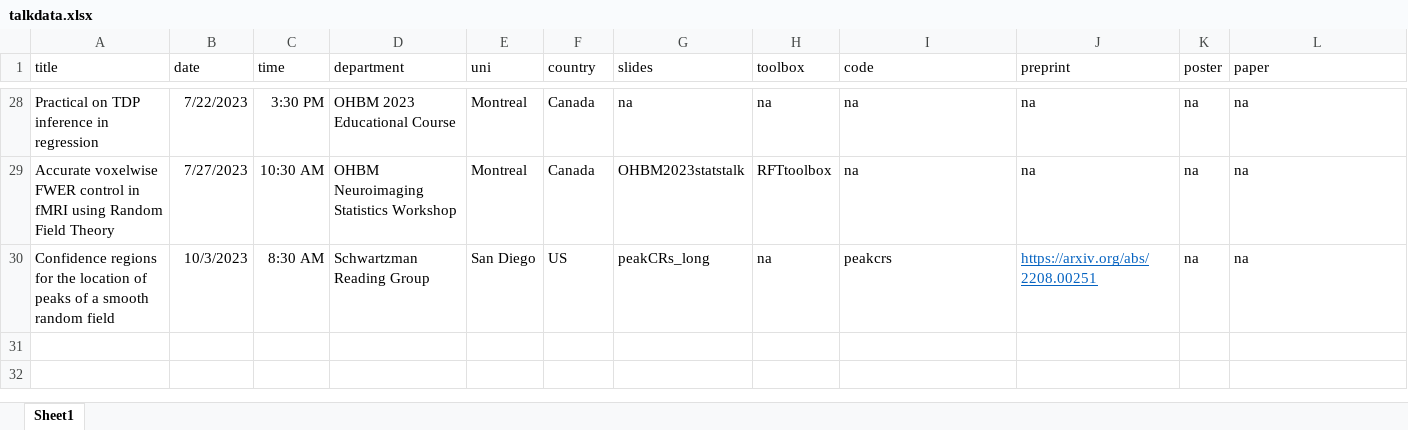
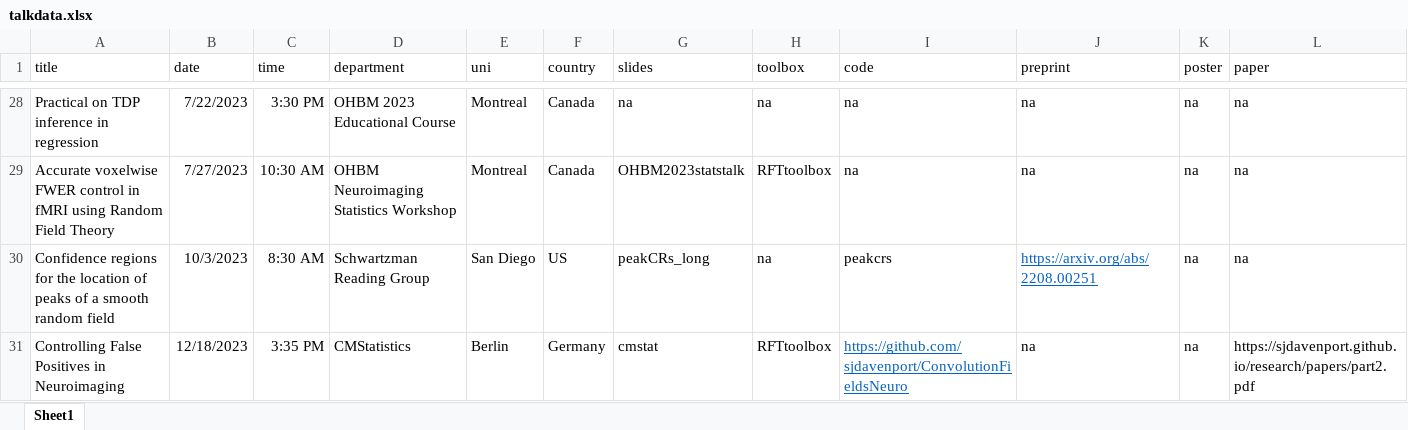
Before and after one commit to sjdavenport/sjdavenport.github.io, an Excel workbook: matlab/talkdata.xlsx, sheet Sheet1, drawn as a sheet; only a part is shown, gaps mark what is left out; values as stored, in another font and other column widths than the file's, no borders; rows hold the shown columns only; the diff names each change by its address in the sheet, - before the commit and + after, or states it on an @@ line.

```diff
--- a/matlab/talkdata.xlsx (sheet Sheet1)
+++ b/matlab/talkdata.xlsx (sheet Sheet1)
+row 31: Controlling False Positives in Neuroimaging | 12/18/2023 | 3:35 PM | CMStatistics | Berlin | Germany | cmstat | RFTtoolbox | https://github.com/sjdavenport/ConvolutionFieldsNeuro | na | na | https://sjdavenport.github.io/research/papers/part2.pdf
```
Also changed, not shown: 1 other file.
